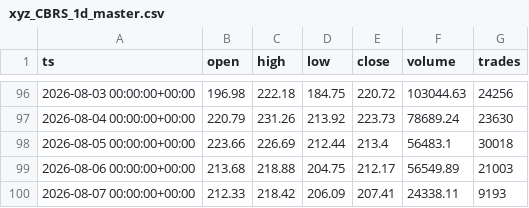
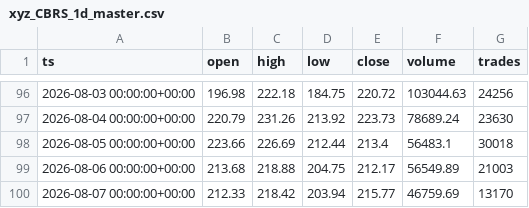
Before and after one commit to marsierz-ui/CBRS_data, a CSV file: out/xyz_CBRS_1d_master.csv, drawn as a sheet; only a part is shown, gaps mark what is left out.

```diff
--- a/out/xyz_CBRS_1d_master.csv
+++ b/out/xyz_CBRS_1d_master.csv
@@ -99,2 +99,2 @@ ts,open,high,low,close,volume,trades
 2026-08-06 00:00:00+00:00,213.68,218.88,204.75,212.17,56549.89,21003
-2026-08-07 00:00:00+00:00,212.33,218.42,206.09,207.41,24338.11,9193
+2026-08-07 00:00:00+00:00,212.33,218.42,203.94,215.77,46759.69,13170
```
Also changed, not shown: out/xyz_CBRS_1h_master.csv, out/xyz_CBRS_1m_master.csv, 1 other file.
